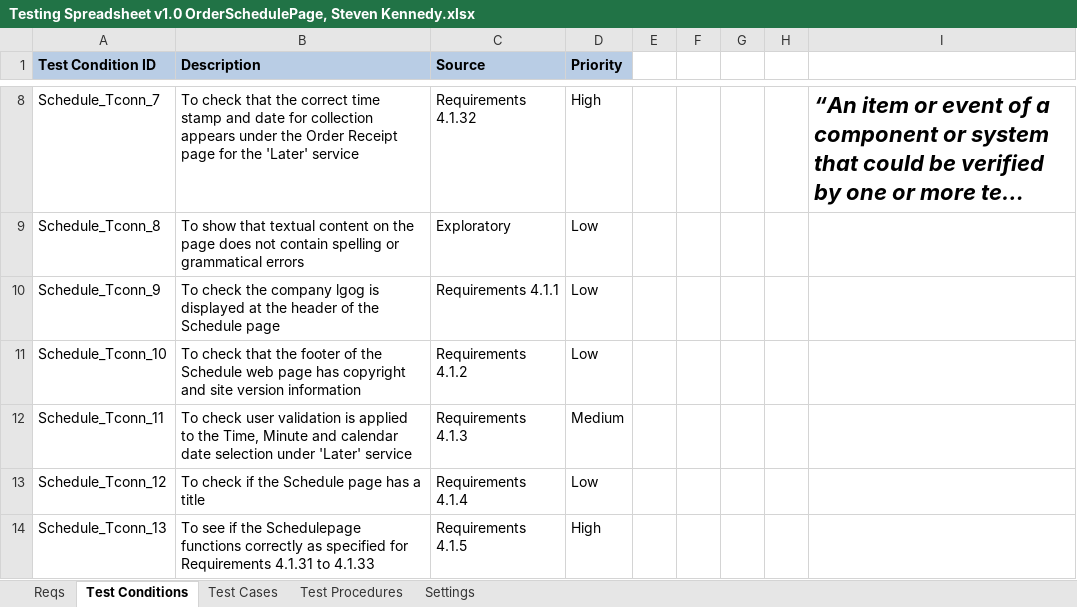
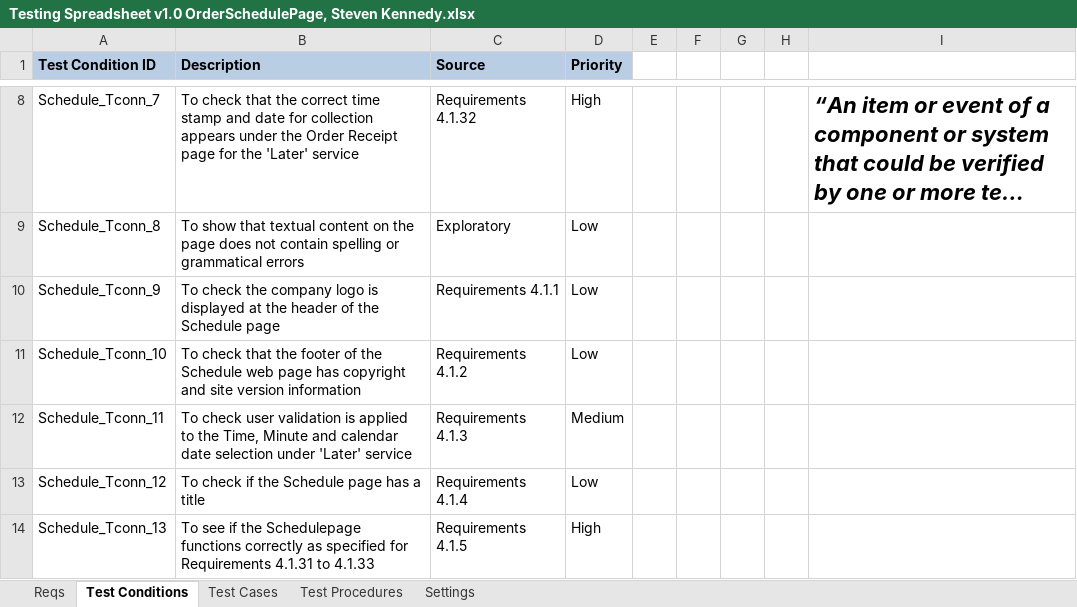
Before and after one commit to KevinOHare/Software-Testing-And-Verification, an Excel workbook: Testing Spreadsheet v1.0 OrderSchedulePage, Steven Kennedy.xlsx, sheet Test Conditions, drawn as a sheet; only a part is shown, gaps mark what is left out; long unchanged cells end in …; values as stored, in another font and other column widths than the file's, no borders; the diff names each change by its address in the sheet, - before the commit and + after, or states it on an @@ line.

```diff
--- a/Testing Spreadsheet v1.0 OrderSchedulePage, Steven Kennedy.xlsx (sheet Test Conditions)
+++ b/Testing Spreadsheet v1.0 OrderSchedulePage, Steven Kennedy.xlsx (sheet Test Conditions)
-B10 (Description): …the company lgog is displayed…
+B10 (Description): …the company logo is displayed…
```
Also changed, not shown: sheet Test Cases, sheet Test Procedures, formulas that keep their value, charts or pictures.
